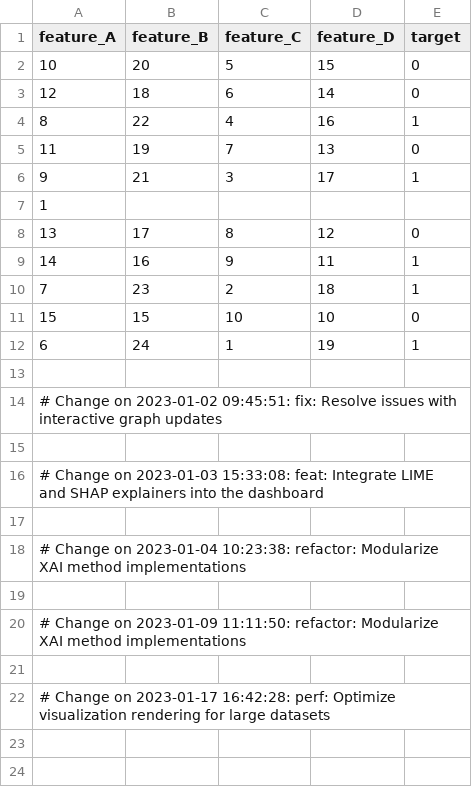
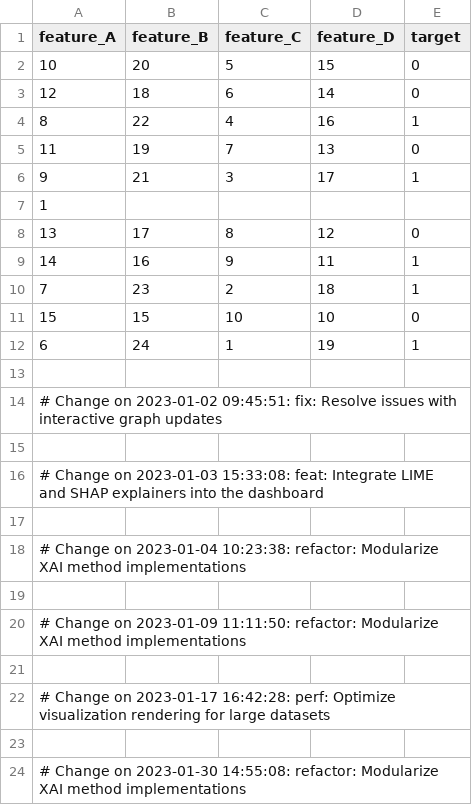
Before and after one commit to Lificholdell2/explainable-ai-dashboard, a CSV file: data/sample_data.csv, drawn as a sheet.

Commit message:
refactor: Modularize XAI method implementations

```diff
--- a/data/sample_data.csv
+++ b/data/sample_data.csv
@@ -22 +22,3 @@ feature_A,feature_B,feature_C,feature_D,target
 # Change on 2023-01-17 16:42:28: perf: Optimize visualization rendering for large datasets
+
+# Change on 2023-01-30 14:55:08: refactor: Modularize XAI method implementations
```
